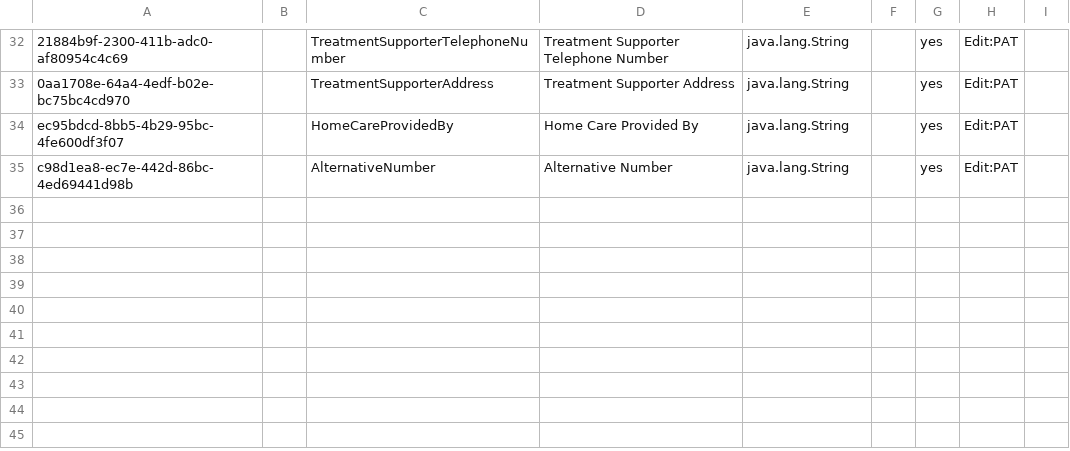
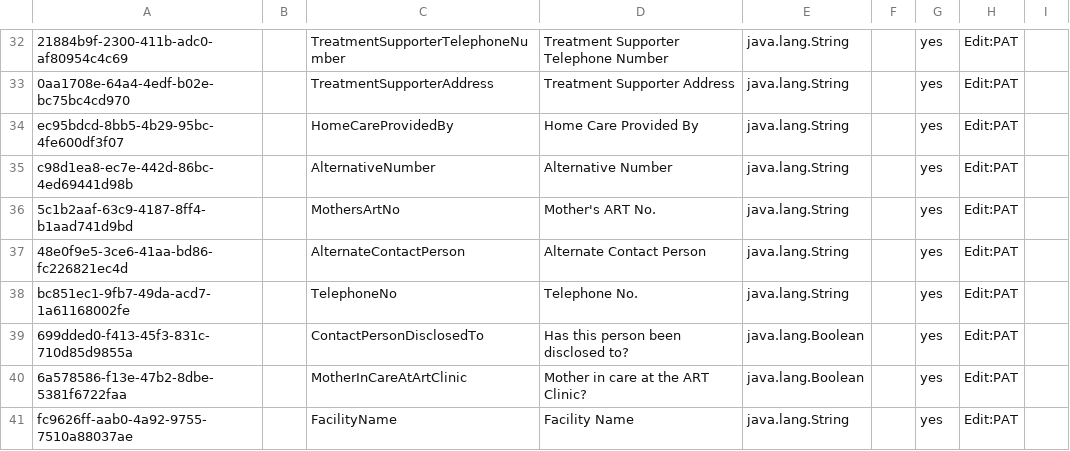
Before and after one commit to IntelliSOFT-Consulting/kspras_metadata, a CSV file: configuration/personattributetypes/pat_registration.csv, drawn as a sheet; only a part is shown, gaps mark what is left out; the diff names each change by its address in the sheet, - before the commit and + after, or states it on an @@ line.

Commit message:
HEI child mother relationship in registration (#39)

```diff
--- a/configuration/personattributetypes/pat_registration.csv
+++ b/configuration/personattributetypes/pat_registration.csv
+row 36: 5c1b2aaf-63c9-4187-8ff4-b1aad741d9bd |  | MothersArtNo | Mother's ART No. | java.lang.String |  | yes | Edit:PAT
+row 37: 48e0f9e5-3ce6-41aa-bd86-fc226821ec4d |  | AlternateContactPerson | Alternate Contact Person | java.lang.String |  | yes | Edit:PAT
+row 38: bc851ec1-9fb7-49da-acd7-1a61168002fe |  | TelephoneNo | Telephone No. | java.lang.String |  | yes | Edit:PAT
+row 39: 699dded0-f413-45f3-831c-710d85d9855a |  | ContactPersonDisclosedTo | Has this person been disclosed to? | java.lang.Boolean |  | yes | Edit:PAT
+row 40: 6a578586-f13e-47b2-8dbe-5381f6722faa |  | MotherInCareAtArtClinic | Mother in care at the ART Clinic? | java.lang.Boolean |  | yes | Edit:PAT
+row 41: fc9626ff-aab0-4a92-9755-7510a88037ae |  | FacilityName | Facility Name | java.lang.String |  | yes | Edit:PAT
```
Also changed, not shown: configuration/concepts/concepts_Registration.csv.
